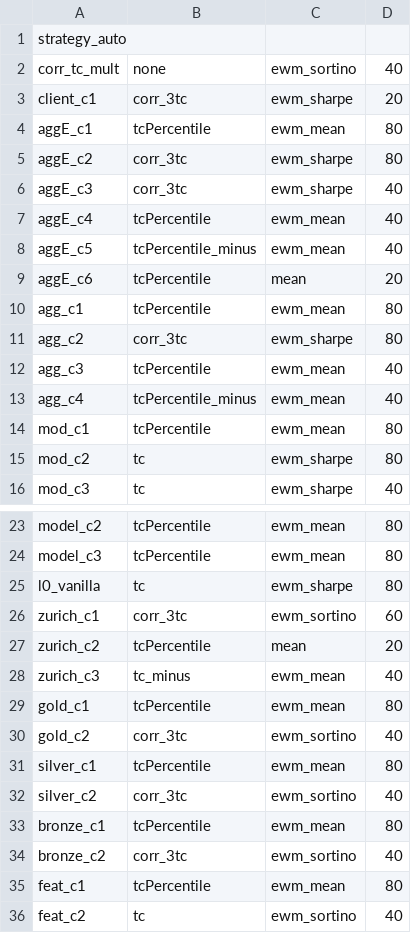
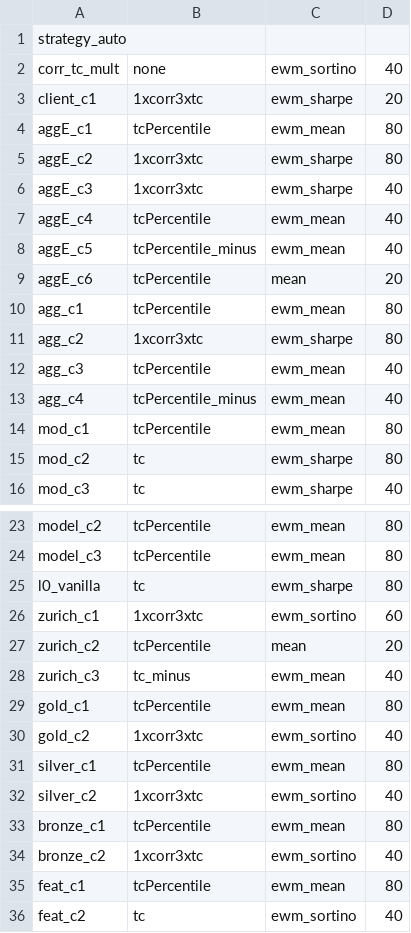
Before and after one commit to nbarbosa-git/compute_info, a CSV file: public_semanal/semanal/auto_overall.csv, drawn as a sheet; only a part is shown, gaps mark what is left out.

Commit message:
Update auto_overall.csv

```diff
--- a/public_semanal/semanal/auto_overall.csv
+++ b/public_semanal/semanal/auto_overall.csv
@@ -2,6 +2,6 @@ strategy_auto
 corr_tc_mult,none,ewm_sortino,40
-client_c1,corr_3tc,ewm_sharpe,20
+client_c1,1xcorr3xtc,ewm_sharpe,20
 aggE_c1,tcPercentile,ewm_mean,80
-aggE_c2,corr_3tc,ewm_sharpe,80
-aggE_c3,corr_3tc,ewm_sharpe,40
+aggE_c2,1xcorr3xtc,ewm_sharpe,80
+aggE_c3,1xcorr3xtc,ewm_sharpe,40
 aggE_c4,tcPercentile,ewm_mean,40
@@ -10,3 +10,3 @@ aggE_c6,tcPercentile,mean,20
 agg_c1,tcPercentile,ewm_mean,80
-agg_c2,corr_3tc,ewm_sharpe,80
+agg_c2,1xcorr3xtc,ewm_sharpe,80
 agg_c3,tcPercentile,ewm_mean,40
@@ -25,3 +25,3 @@ model_c3,tcPercentile,ewm_mean,80
 l0_vanilla,tc,ewm_sharpe,80
-zurich_c1,corr_3tc,ewm_sortino,60
+zurich_c1,1xcorr3xtc,ewm_sortino,60
 zurich_c2,tcPercentile,mean,20
@@ -29,7 +29,7 @@ zurich_c3,tc_minus,ewm_mean,40
 gold_c1,tcPercentile,ewm_mean,80
-gold_c2,corr_3tc,ewm_sortino,40
+gold_c2,1xcorr3xtc,ewm_sortino,40
 silver_c1,tcPercentile,ewm_mean,80
-silver_c2,corr_3tc,ewm_sortino,40
+silver_c2,1xcorr3xtc,ewm_sortino,40
 bronze_c1,tcPercentile,ewm_mean,80
-bronze_c2,corr_3tc,ewm_sortino,40
+bronze_c2,1xcorr3xtc,ewm_sortino,40
 feat_c1,tcPercentile,ewm_mean,80
```
